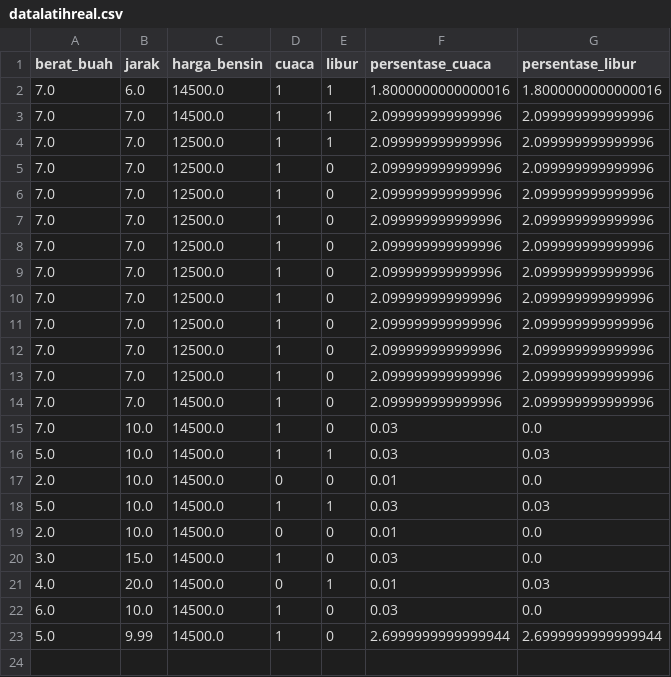
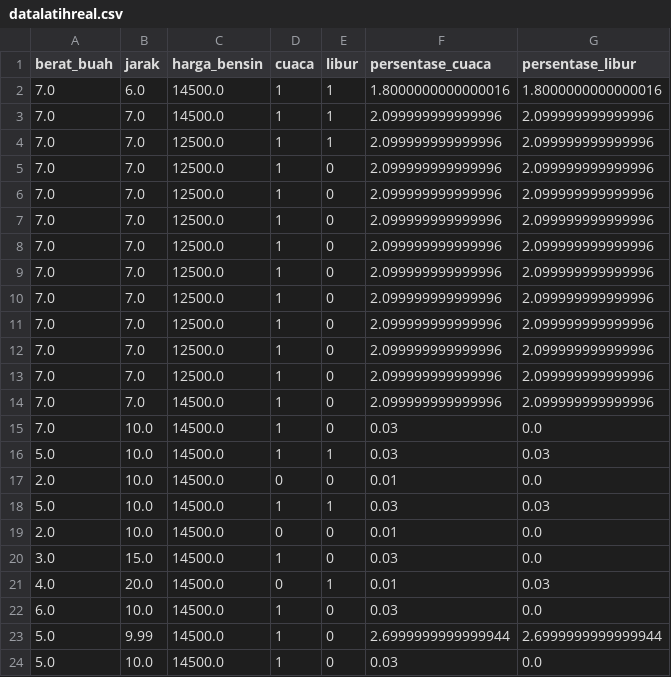
Before and after one commit to alisamudraS/AI_ADPL_PPL_ALI, a CSV file: datalatihreal.csv, drawn as a sheet; the diff names each change by its address in the sheet, - before the commit and + after, or states it on an @@ line.

Commit message:
Update datalatihreal.csv with new input data

```diff
--- a/datalatihreal.csv
+++ b/datalatihreal.csv
+row 24: 5.0 | 10.0 | 14500.0 | 1 | 0 | 0.03 | 0.0
```
